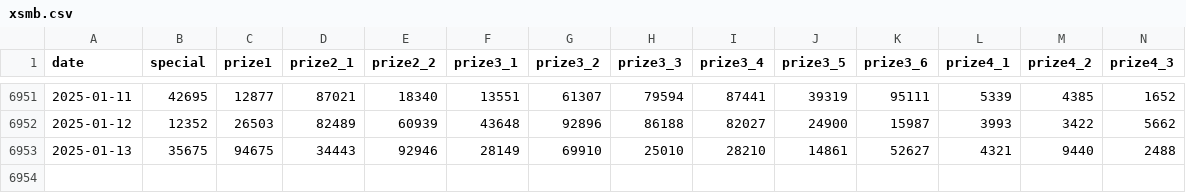
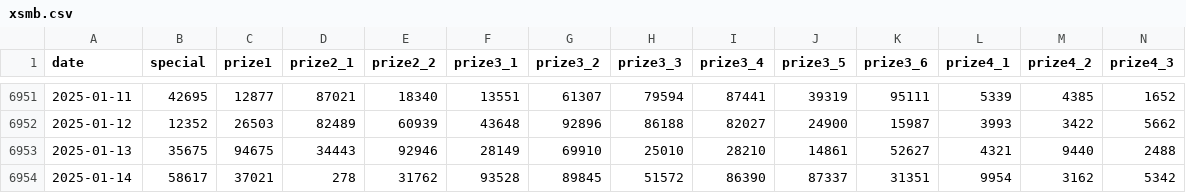
Before and after one commit to LEDO-DEV-SITE-OSCAR/LE-VAN-DO---API-XSMB, a CSV file: data/xsmb.csv, drawn as a sheet; only a part is shown, gaps mark what is left out; rows hold the shown columns only; the diff names each change by its address in the sheet, - before the commit and + after, or states it on an @@ line.

```diff
--- a/data/xsmb.csv
+++ b/data/xsmb.csv
+row 6954: 2025-01-14 | 58617 | 37021 | 278 | 31762 | 93528 | 89845 | 51572 | 86390 | 87337 | 31351 | 9954 | 3162 | 5342
```
Also changed, not shown: data/xsmb-2-digits.csv, 12 other files.
